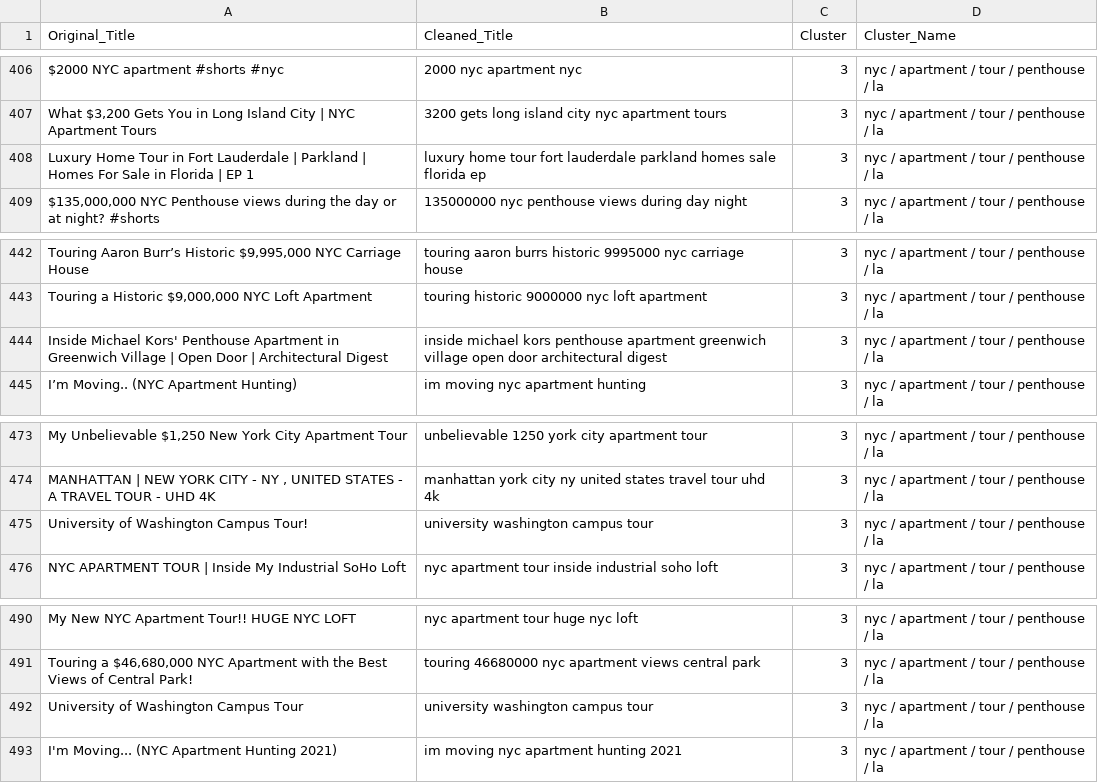
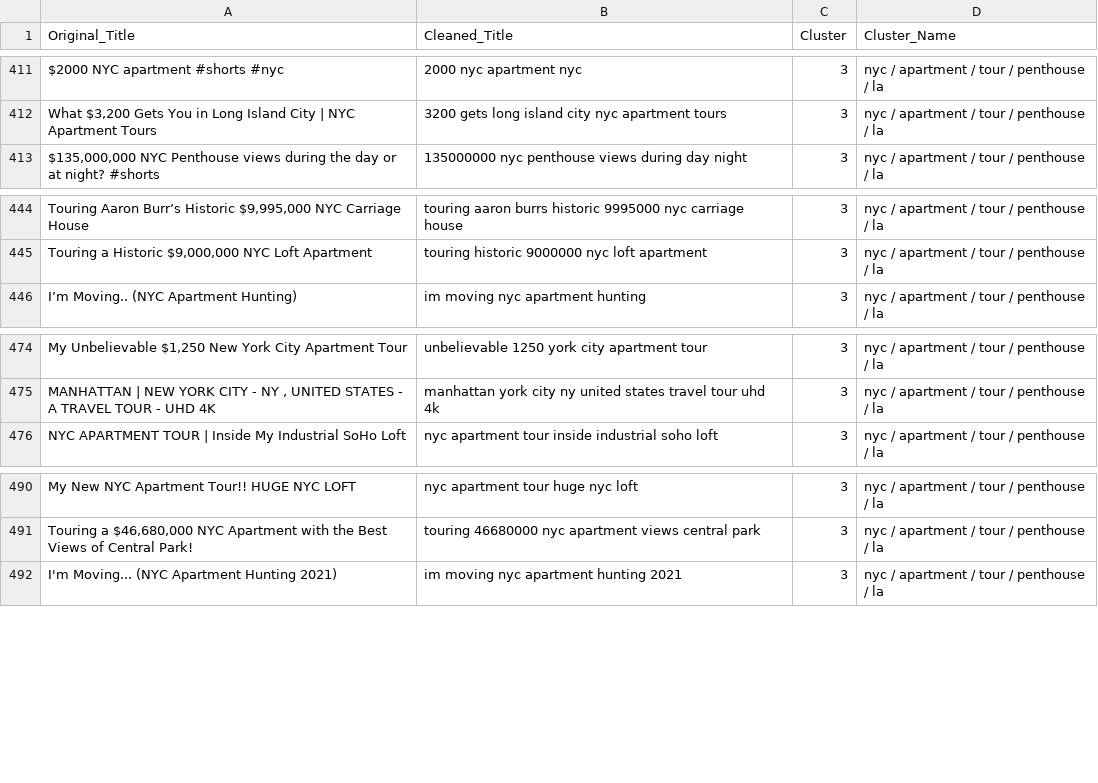
Before and after one commit to paulgarces/Youtube-NLP-Analysis, a CSV file: ClustersDataFrame/cluster_3.csv, drawn as a sheet; only a part is shown, gaps mark what is left out; removed rows and columns are numbered as before the commit, all else as after; the diff covers the shown part only; the diff names each change by its address in the sheet, - before the commit and + after, or states it on an @@ line.

```diff
--- a/ClustersDataFrame/cluster_3.csv
+++ b/ClustersDataFrame/cluster_3.csv
-row 408: Luxury Home Tour in Fort Lauderdale | Parkland | Homes For Sale in Florida | EP 1 | luxury home tour fort lauderdale parkland homes sale florida ep | 3 | nyc / apartment / tour / penthouse / la
-row 444: Inside Michael Kors' Penthouse Apartment in Greenwich Village | Open Door | Architectural Digest | inside michael kors penthouse apartment greenwich village open door architectural digest | 3 | nyc / apartment / tour / penthouse / la
-row 475: University of Washington Campus Tour! | university washington campus tour | 3 | nyc / apartment / tour / penthouse / la
-row 492: University of Washington Campus Tour | university washington campus tour | 3 | nyc / apartment / tour / penthouse / la
```
Also changed, not shown: 6 added rows and 3 removed rows elsewhere in this file, ClustersDataFrame/cluster_4.csv, 5 other files.
